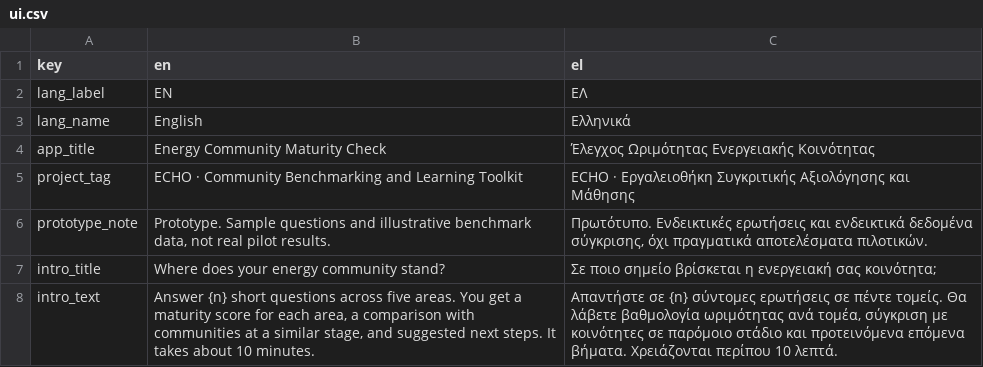
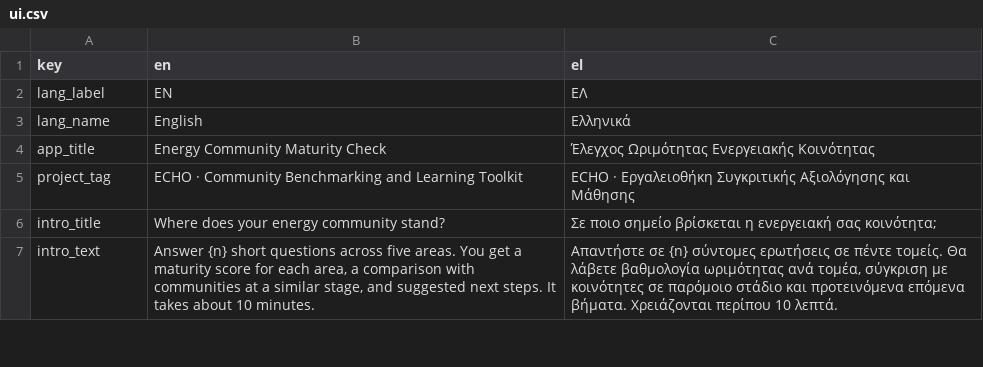
Before and after one commit to ElectraEnergyCooperative/maturity-check, a CSV file: ui.csv, drawn as a sheet; only a part is shown.

Commit message:
Update translations and add new entries in ui.csv

```diff
--- a/ui.csv
+++ b/ui.csv
@@ -5,3 +5,2 @@ app_title,Energy Community Maturity Check,Έλεγχος Ωριμότητας Ε
 project_tag,ECHO · Community Benchmarking and Learning Toolkit,ECHO · Εργαλειοθήκη Συγκριτικής Αξιολόγησης και Μάθησης
-prototype_note,"Prototype. Sample questions and illustrative benchmark data, not real pilot results.","Πρωτότυπο. Ενδεικτικές ερωτήσεις και ενδεικτικά δεδομένα σύγκρισης, όχι πραγματικά αποτελέσματα πιλοτικών."
 intro_title,Where does your energy community stand?,Σε ποιο σημείο βρίσκεται η ενεργειακή σας κοινότητα;
```
